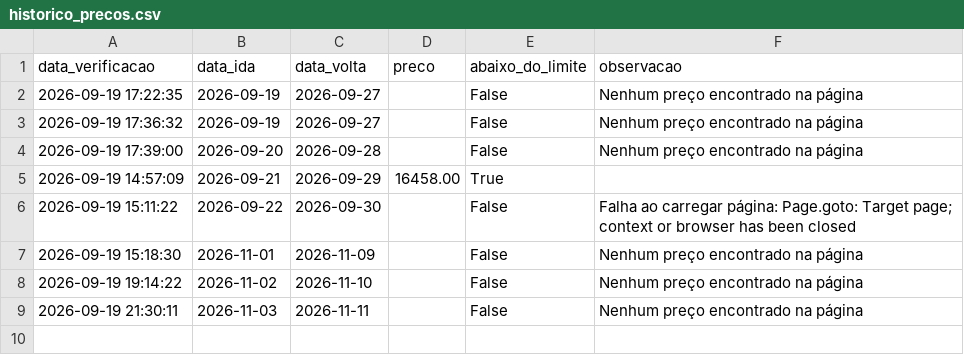
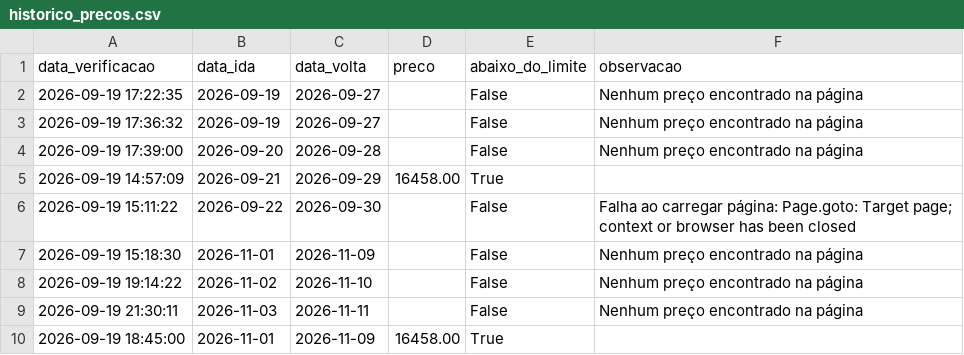
Before and after one commit to juniorbarbosa16/Viagens, a CSV file: historico_precos.csv, drawn as a sheet.

Commit message:
Atualiza histórico (janela 1/23)

```diff
--- a/historico_precos.csv
+++ b/historico_precos.csv
@@ -9 +9,2 @@ data_verificacao,data_ida,data_volta,preco,abaixo_do_limite,observacao
 2026-09-19 21:30:11,2026-11-03,2026-11-11,,False,Nenhum preço encontrado na página
+2026-09-19 18:45:00,2026-11-01,2026-11-09,16458.00,True,
```
